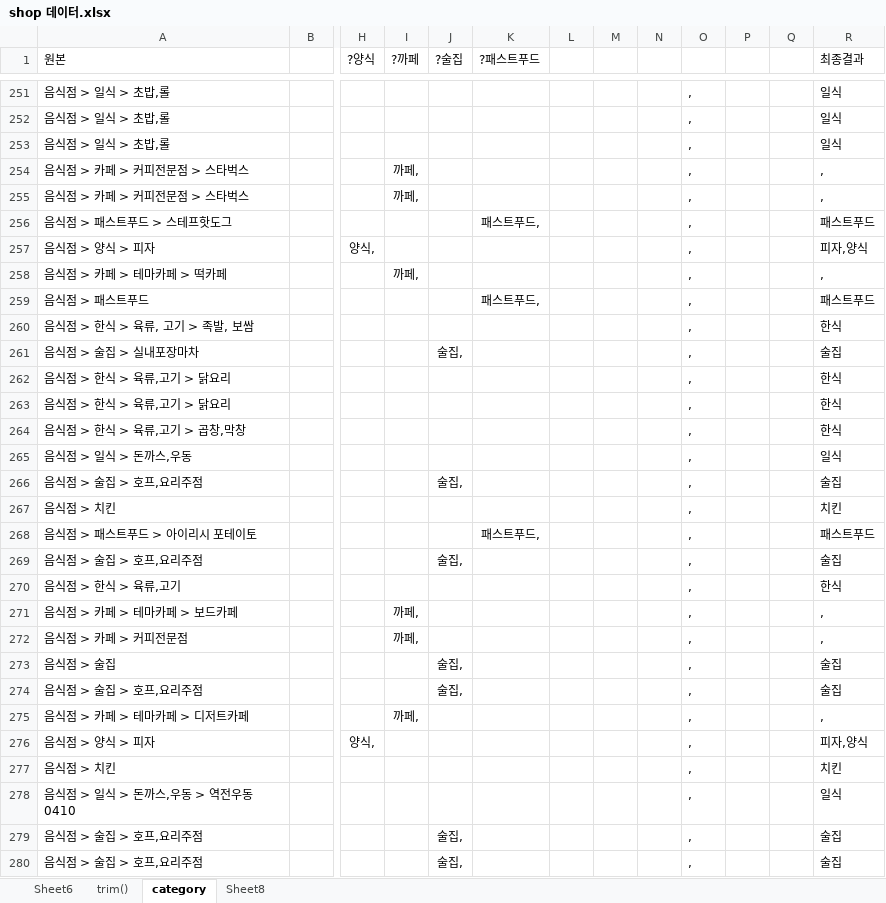
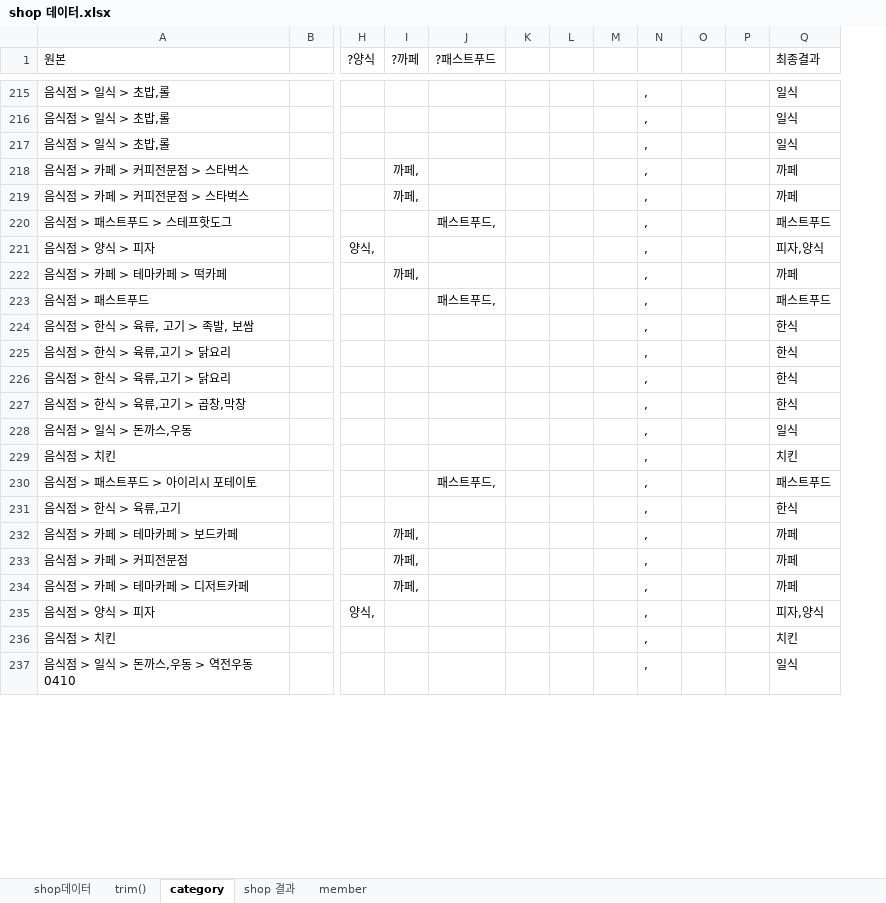
Before and after one commit to saisnoo/baemin03, an Excel workbook: 문서/shop 데이터.xlsx, sheet category, drawn as a sheet; only a part is shown, gaps mark what is left out; values as stored, in another font and other column widths than the file's, no borders; conditional formats not drawn; removed rows and columns are numbered as before the commit, all else as after; rows hold the shown columns only; the diff covers the shown part only; the diff names each change by its address in the sheet, - before the commit and + after, or states it on an @@ line.

```diff
--- a/문서/shop 데이터.xlsx (sheet category)
+++ b/문서/shop 데이터.xlsx (sheet category)
-sheet tab: Sheet6
+sheet tab: shop데이터
-sheet tab: Sheet8
+sheet tab: shop 결과
+sheet tab: member
-column J (?술집), empty
+column K, empty
-column N, empty
-Q218:Q219 (최종결과): ,
+Q218:Q219 (최종결과): 까페
-Q222 (최종결과): ,
+Q222 (최종결과): 까페
-row 261: 음식점 > 술집 > 실내포장마차 |  |  |  | 술집, |  |  |  |  | , |  |  | 술집
-row 266: 음식점 > 술집 > 호프,요리주점 |  |  |  | 술집, |  |  |  |  | , |  |  | 술집
-row 269: 음식점 > 술집 > 호프,요리주점 |  |  |  | 술집, |  |  |  |  | , |  |  | 술집
-Q232:Q233 (최종결과): ,
+Q232:Q233 (최종결과): 까페
-row 273: 음식점 > 술집 |  |  |  | 술집, |  |  |  |  | , |  |  | 술집
-row 274: 음식점 > 술집 > 호프,요리주점 |  |  |  | 술집, |  |  |  |  | , |  |  | 술집
-Q234 (최종결과): ,
+Q234 (최종결과): 까페
-row 279: 음식점 > 술집 > 호프,요리주점 |  |  |  | 술집, |  |  |  |  | , |  |  | 술집
-row 280: 음식점 > 술집 > 호프,요리주점 |  |  |  | 술집, |  |  |  |  | , |  |  | 술집
```
Also changed, not shown: 74 added rows, 67 removed rows and 53 edited cells elsewhere in this sheet, sheet shop 결과, sheet shop데이터, sheet trim(), formulas that keep their value, 7 other files.
